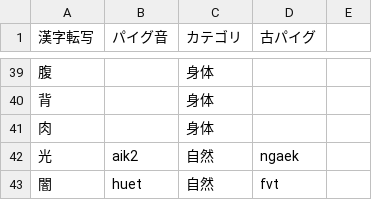
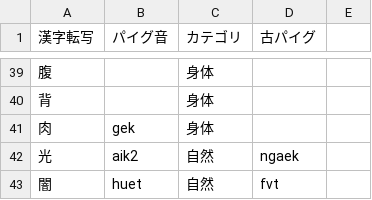
Before and after one commit to jurliyuuri/praige-zerp, a TSV file: パイグ語漢字転写早見表_mirror.tsv, drawn as a sheet; only a part is shown, gaps mark what is left out.

Commit message:
「肉」実は決めてた

```diff
--- a/パイグ語漢字転写早見表_mirror.tsv
+++ b/パイグ語漢字転写早見表_mirror.tsv
@@ -40,3 +40,3 @@
 背		身体		
-肉		身体		
+肉	gek	身体		
 光	aik2	自然	ngaek	
```
